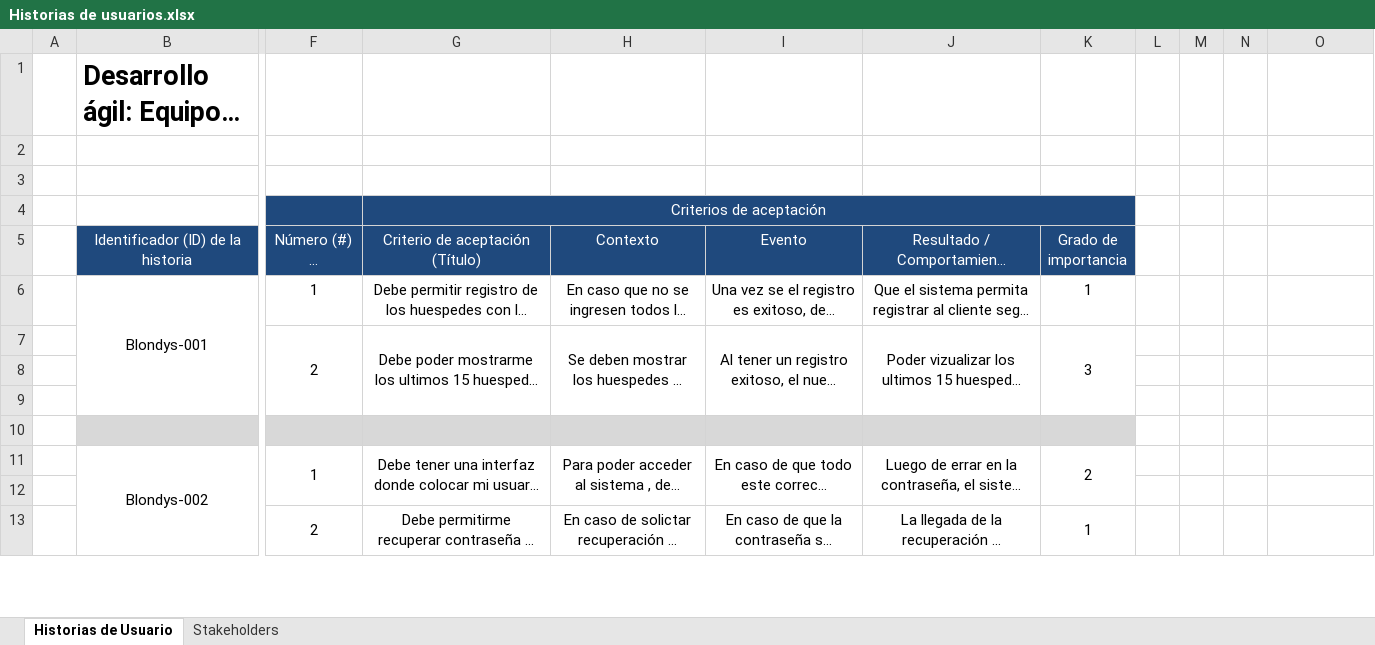
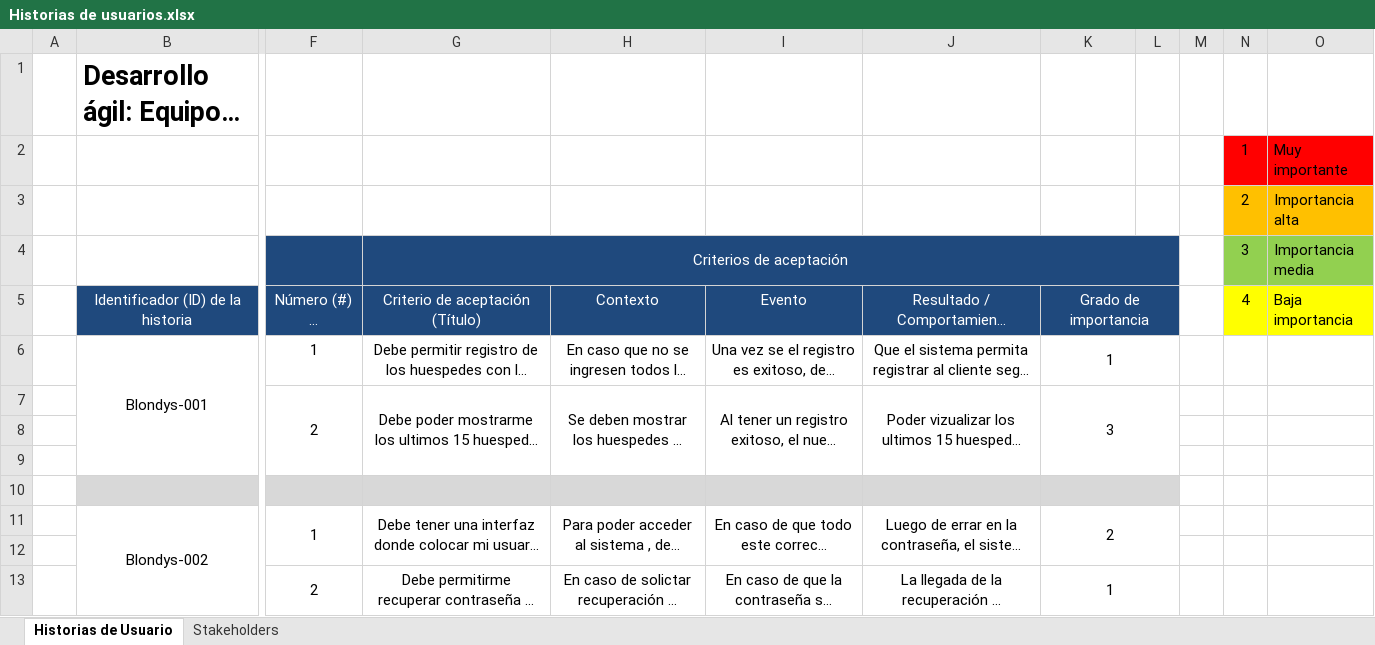
Before and after one commit to ralcantaralamonja/Proyecto-Tecnologico-2021-01-, an Excel workbook: Documentos/avances/Historias de usuarios.xlsx, sheet Historias de Usuario, drawn as a sheet; only a part is shown, gaps mark what is left out; long unchanged cells end in …; values as stored, in another font and other column widths than the file's, no borders; removed rows and columns are numbered as before the commit, all else as after; rows hold the shown columns only; the diff covers the shown part only; the diff names each change by its address in the sheet, - before the commit and + after, or states it on an @@ line.

Commit message:
Historias de usuario aterrizadas previas al backlog

```diff
--- a/Documentos/avances/Historias de usuarios.xlsx (sheet Historias de Usuario)
+++ b/Documentos/avances/Historias de usuarios.xlsx (sheet Historias de Usuario)
-row 2: (empty)
+row 2:  |  |  |  |  |  |  |  |  |  | 1 | Muy importante
-N2:O2 fill: none
+N2:O2 fill: #FF0000
-row 3: (empty)
+row 3:  |  |  |  |  |  |  |  |  |  | 2 | Importancia alta
-N3:O3 fill: none
+N3:O3 fill: #FFC000
-G4:K4 merged
+G4:L4 merged
-L4:L5 fill: none
+L4:L5 fill: #1F497D
-N4 (4): (empty)
+N4 (4): 3
-N4:O4 fill: none
+N4:O4 fill: #92D050
-O4 (Baja importancia): (empty)
+O4 (Baja importancia): Importancia media
+K5:L5 merged
-N5: (empty)
+N5: 4
-N5:O5 fill: none
+N5:O5 fill: #FFFF00
-O5: (empty)
+O5: Baja importancia
+K6:L6 merged
-K7:K9 merged
+K7:L9 merged
+K10:L10 merged
-L10 fill: none
+L10 fill: #D8D8D8
-K11:K12 merged
+K11:L12 merged
-K13:K14 merged
+K13:L14 merged
```
Also changed, not shown: 5 added rows, 2 edited cells, cell formats and merged cells elsewhere in this sheet, sheet Stakeholders.
